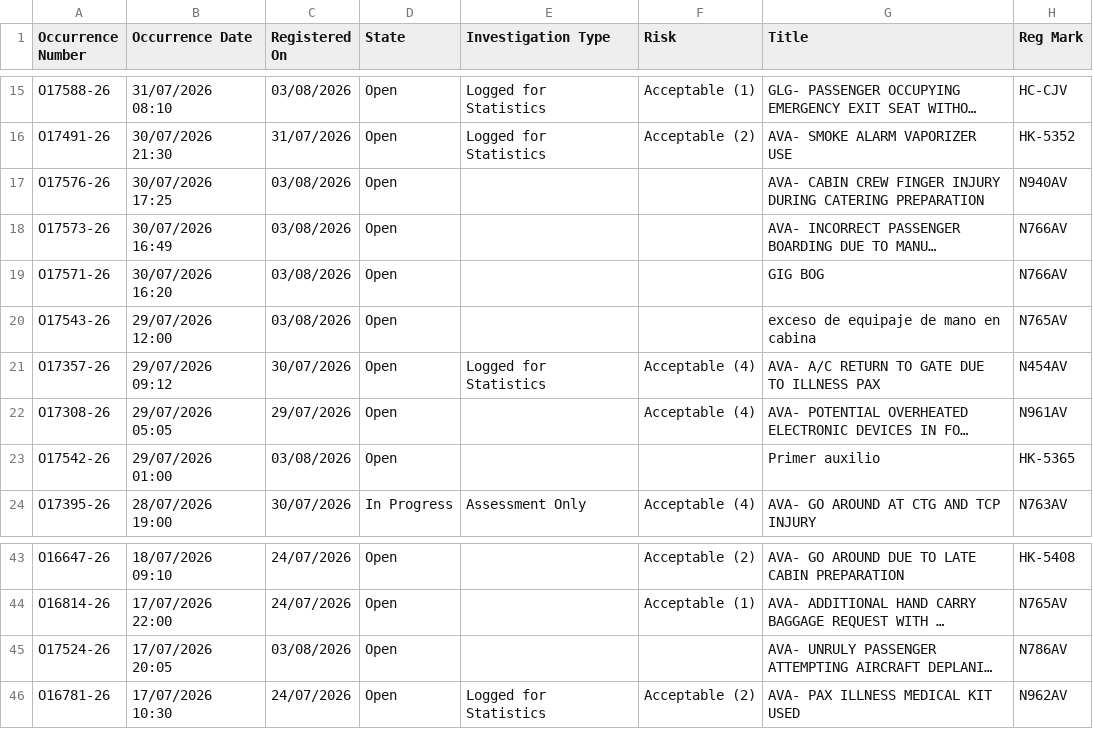
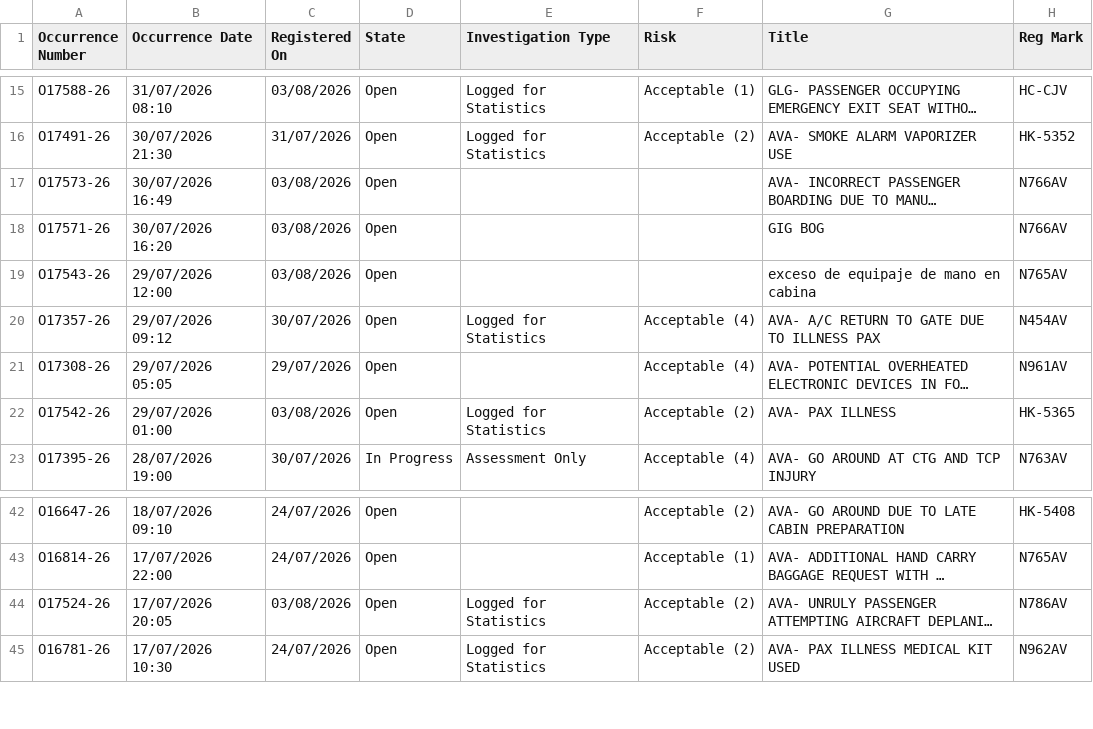
Before and after one commit to luibernip/segops, a CSV file: bitacora_cbn.csv, drawn as a sheet; only a part is shown, gaps mark what is left out; long unchanged cells end in …; removed rows and columns are numbered as before the commit, all else as after; the diff names each change by its address in the sheet, - before the commit and + after, or states it on an @@ line.

```diff
--- a/bitacora_cbn.csv
+++ b/bitacora_cbn.csv
-row 17: O17576-26 | 30/07/2026 17:25 | 03/08/2026 | Open |  |  | AVA- CABIN CREW FINGER INJURY DURING CATERING PREPARATION | N940AV
-E22 (Investigation Type): (empty)
+E22 (Investigation Type): Logged for Statistics
-F22 (Risk): (empty)
+F22 (Risk): Acceptable (2)
-G22 (Title): Primer auxilio
+G22 (Title): AVA- PAX ILLNESS
-E44 (Investigation Type): (empty)
+E44 (Investigation Type): Logged for Statistics
-F44 (Risk): (empty)
+F44 (Risk): Acceptable (2)
```
Also changed, not shown: bitacora_cbn_real.csv, bitacora_grh.csv, 4 other files.
